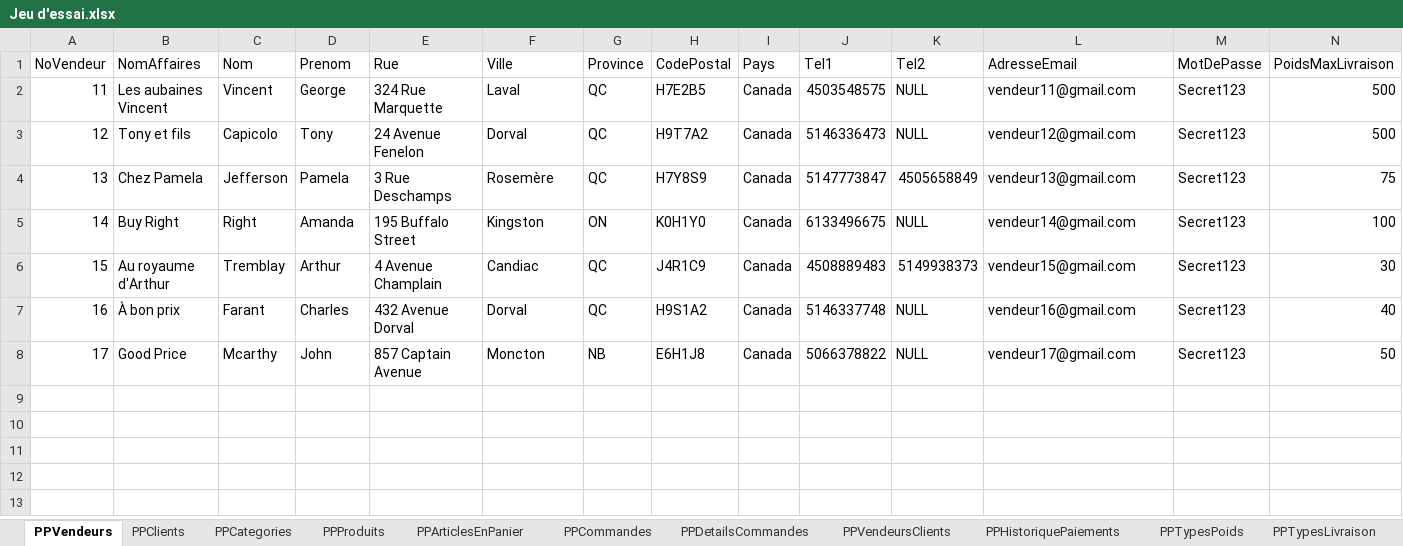
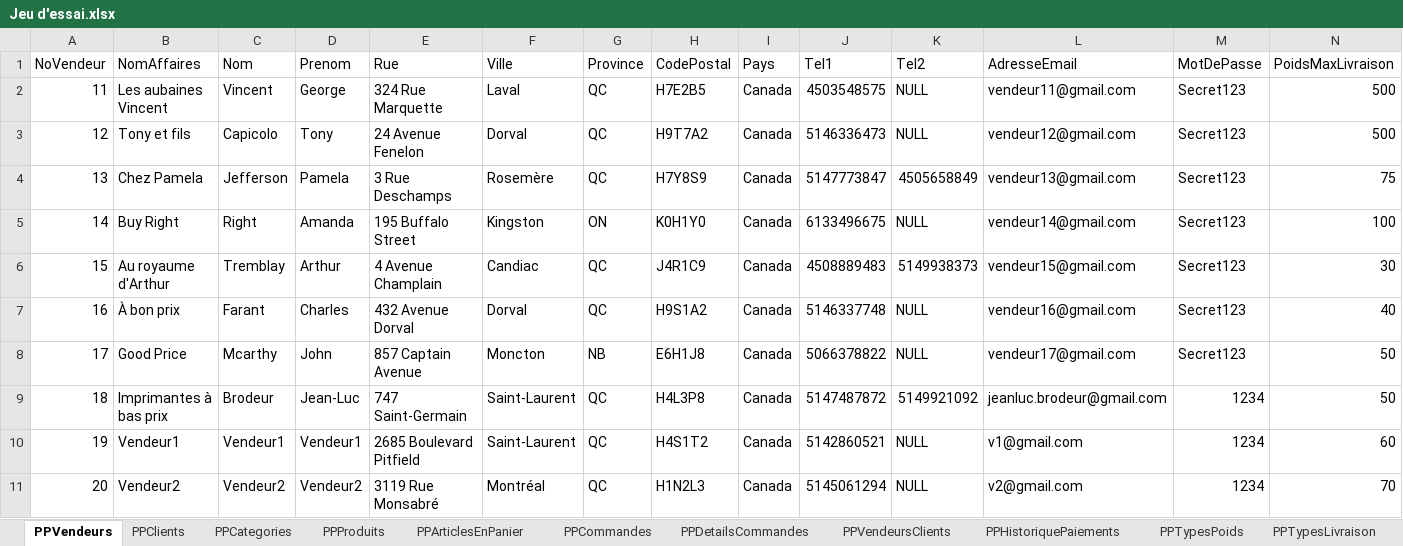
Before and after one commit to SamuelMenard/PetitesPuces, an Excel workbook: Jeu d'essai.xlsx, sheet PPVendeurs, drawn as a sheet; only a part is shown; values as stored, in another font and other column widths than the file's, no borders; rows hold the shown columns only; the diff names each change by its address in the sheet, - before the commit and + after, or states it on an @@ line.

```diff
--- a/Jeu d'essai.xlsx (sheet PPVendeurs)
+++ b/Jeu d'essai.xlsx (sheet PPVendeurs)
+row 9: 18 | Imprimantes à bas prix | Brodeur | Jean-Luc | 747 Saint-Germain | Saint-Laurent | QC | H4L3P8 | Canada | 5147487872 | 5149921092 | jeanluc.brodeur@gmail.com | 1234 | 50
+row 10: 19 | Vendeur1 | Vendeur1 | Vendeur1 | 2685 Boulevard Pitfield | Saint-Laurent | QC | H4S1T2 | Canada | 5142860521 | NULL | v1@gmail.com | 1234 | 60
+row 11: 20 | Vendeur2 | Vendeur2 | Vendeur2 | 3119 Rue Monsabré | Montréal | QC | H1N2L3 | Canada | 5145061294 | NULL | v2@gmail.com | 1234 | 70
```
Also changed, not shown: sheet PPProduits, sheet PPClients, sheet PPVendeursClients, sheet PPArticlesEnPanier, sheet PPHistoriquePaiements, sheet PPCommandes, 2 more sheets, 16 other files.
